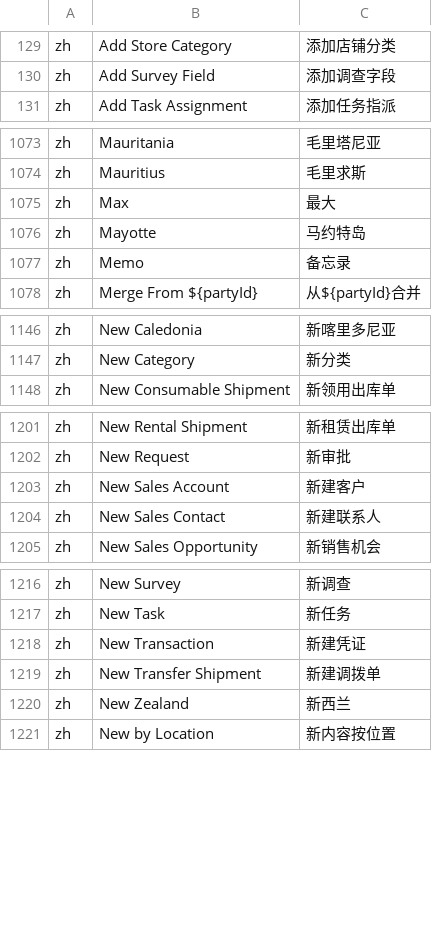
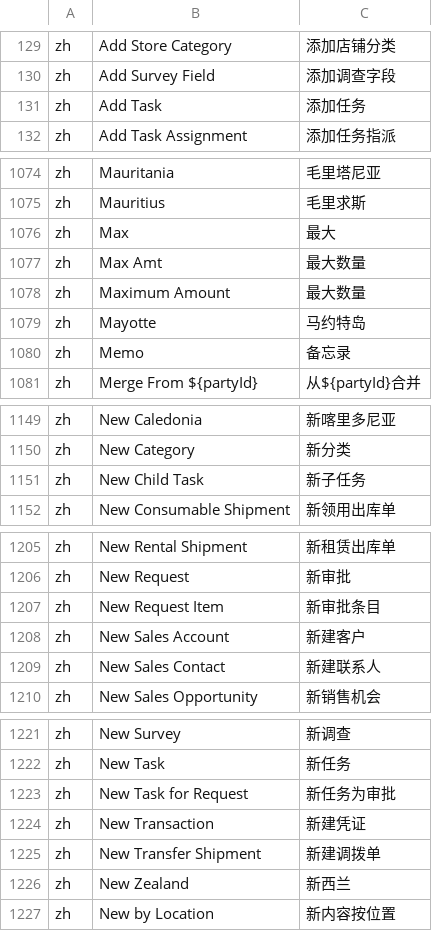
Before and after one commit to hellozhangwei/moqui-zapps, a CSV file: data/ScreenL10nZh.csv, drawn as a sheet; only a part is shown, gaps mark what is left out; the diff covers the shown part only; the diff names each change by its address in the sheet, - before the commit and + after, or states it on an @@ line.

Commit message:
Add some LocalizedMessage

```diff
--- a/data/ScreenL10nZh.csv
+++ b/data/ScreenL10nZh.csv
+row 131: zh | Add Task | 添加任务
+row 1077: zh | Max Amt | 最大数量
+row 1078: zh | Maximum Amount | 最大数量
+row 1151: zh | New Child Task | 新子任务
+row 1207: zh | New Request Item | 新审批条目
+row 1223: zh | New Task for Request | 新任务为审批
```
Also changed, not shown: 1 added row elsewhere in this file.
